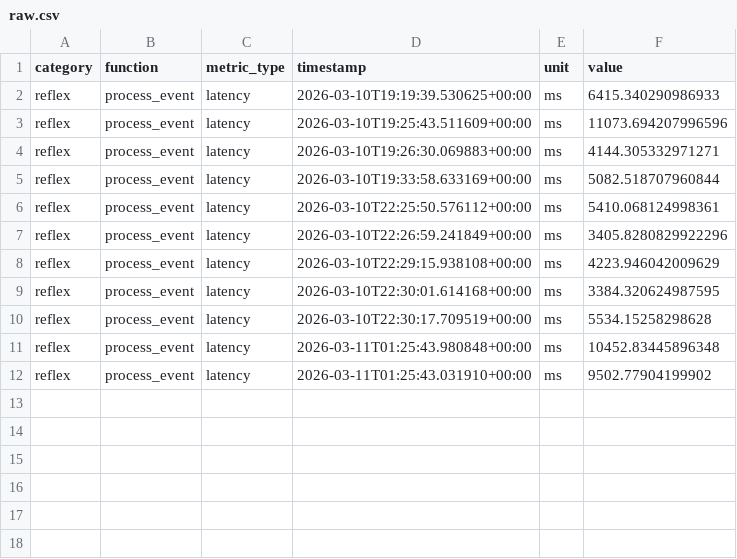
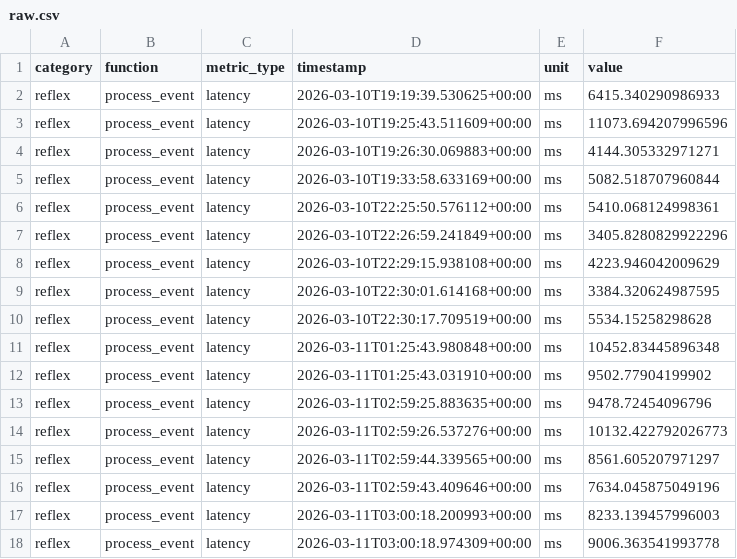
Before and after one commit to anirudhlath/alfred, a CSV file: research/data/reflex/raw.csv, drawn as a sheet.

```diff
--- a/research/data/reflex/raw.csv
+++ b/research/data/reflex/raw.csv
@@ -12 +12,7 @@ reflex,process_event,latency,2026-03-11T01:25:43.980848+00:00,ms,10452.834458963
 reflex,process_event,latency,2026-03-11T01:25:43.031910+00:00,ms,9502.77904199902
+reflex,process_event,latency,2026-03-11T02:59:25.883635+00:00,ms,9478.72454096796
+reflex,process_event,latency,2026-03-11T02:59:26.537276+00:00,ms,10132.422792026773
+reflex,process_event,latency,2026-03-11T02:59:44.339565+00:00,ms,8561.605207971297
+reflex,process_event,latency,2026-03-11T02:59:43.409646+00:00,ms,7634.045875049196
+reflex,process_event,latency,2026-03-11T03:00:18.200993+00:00,ms,8233.139457996003
+reflex,process_event,latency,2026-03-11T03:00:18.974309+00:00,ms,9006.363541993778
```
Also changed, not shown: research/data/tokens/raw.csv, 1 other file.
